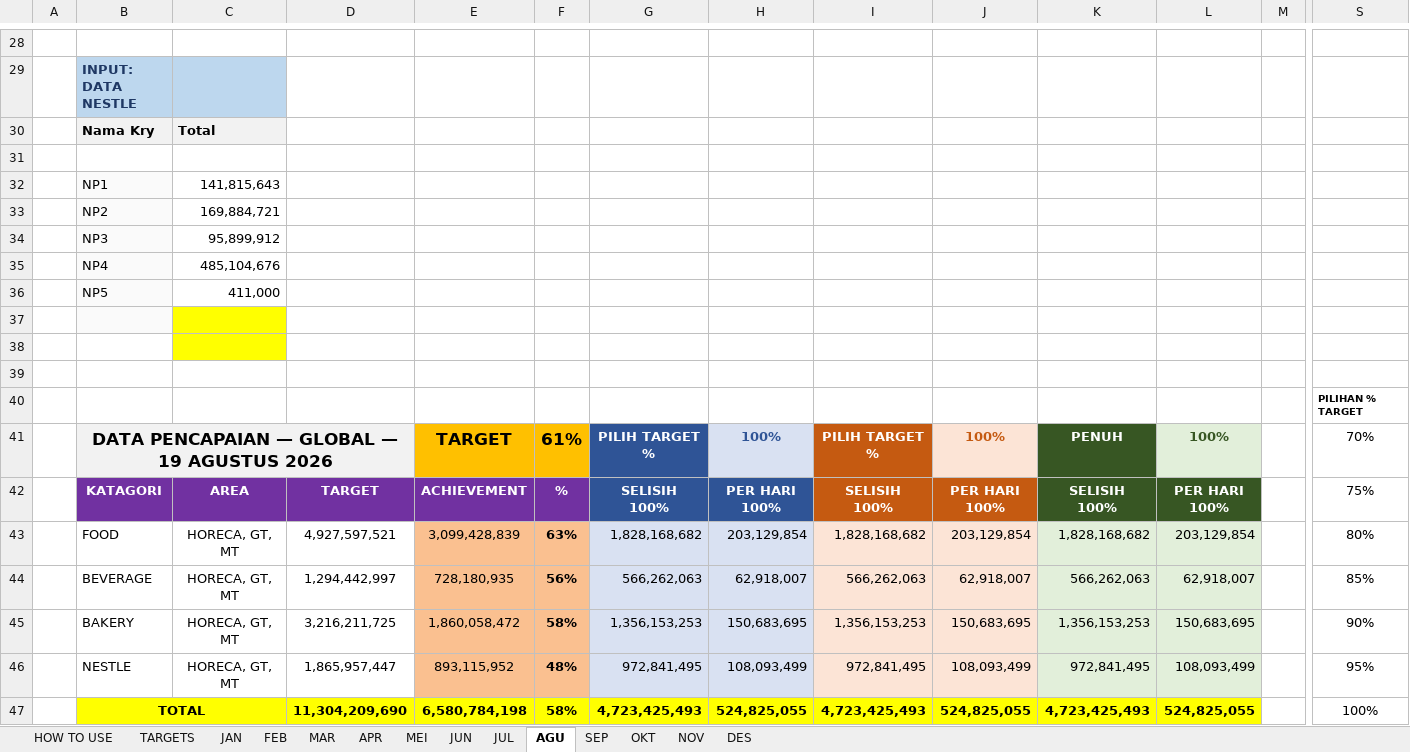
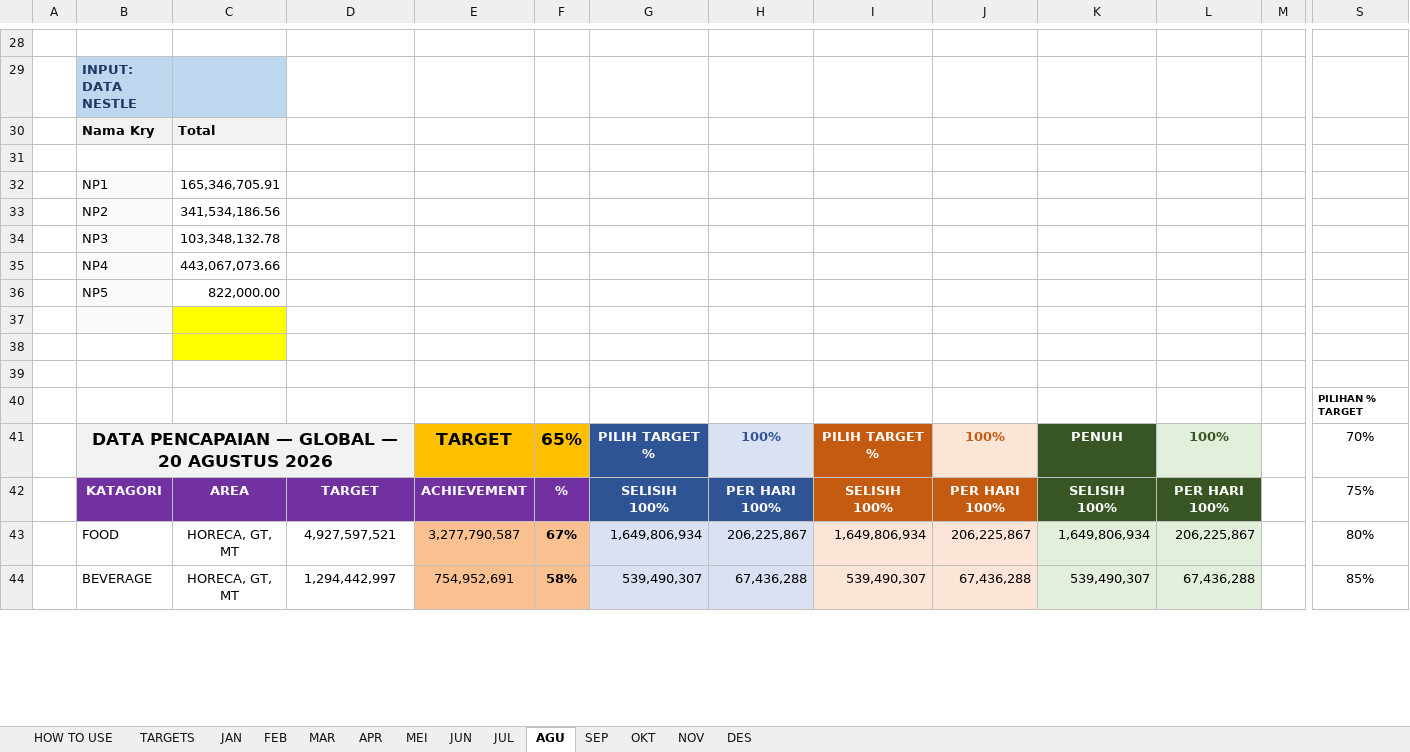
Before and after one commit to RandyT25/MKU-MKS-Area-Dashboard, an Excel workbook: uploads/DATA PENCAPAIAN 2026.xlsx, sheet AGU, drawn as a sheet; only a part is shown, gaps mark what is left out; values as stored, in another font and other column widths than the file's, no borders; conditional formats not drawn; removed rows and columns are numbered as before the commit, all else as after; rows hold the shown columns only; the diff covers the shown part only; the diff names each change by its address in the sheet, - before the commit and + after, or states it on an @@ line.

Commit message:
Add files via upload

```diff
--- a/uploads/DATA PENCAPAIAN 2026.xlsx (sheet AGU)
+++ b/uploads/DATA PENCAPAIAN 2026.xlsx (sheet AGU)
-C32: 141,815,643
+C32: 165,346,705.91
-C33: 169,884,721
+C33: 341,534,186.56
-C34: 95,899,912
+C34: 103,348,132.78
-C35: 485,104,676
+C35: 443,067,073.66
-C36: 411,000
+C36: 822,000.00
-B41: DATA PENCAPAIAN — GLOBAL — 19 AGUSTUS 2026
+B41: DATA PENCAPAIAN — GLOBAL — 20 AGUSTUS 2026
-F41: 61%
+F41: 65%
-row 43:  | FOOD | HORECA, GT, MT | 4,927,597,521 | 3,099,428,839 | 63% | 1,828,168,682 | 203,129,854 | 1,828,168,682 | 203,129,854 | 1,828,168,682 | 203,129,854 |  | 80%
-row 44:  | BEVERAGE | HORECA, GT, MT | 1,294,442,997 | 728,180,935 | 56% | 566,262,063 | 62,918,007 | 566,262,063 | 62,918,007 | 566,262,063 | 62,918,007 |  | 85%
-row 45:  | BAKERY | HORECA, GT, MT | 3,216,211,725 | 1,860,058,472 | 58% | 1,356,153,253 | 150,683,695 | 1,356,153,253 | 150,683,695 | 1,356,153,253 | 150,683,695 |  | 90%
-row 46:  | NESTLE | HORECA, GT, MT | 1,865,957,447 | 893,115,952 | 48% | 972,841,495 | 108,093,499 | 972,841,495 | 108,093,499 | 972,841,495 | 108,093,499 |  | 95%
-row 47:  | TOTAL |  | 11,304,209,690 | 6,580,784,198 | 58% | 4,723,425,493 | 524,825,055 | 4,723,425,493 | 524,825,055 | 4,723,425,493 | 524,825,055 |  | 100%
+row 43:  | FOOD | HORECA, GT, MT | 4,927,597,521 | 3,277,790,587 | 67% | 1,649,806,934 | 206,225,867 | 1,649,806,934 | 206,225,867 | 1,649,806,934 | 206,225,867 |  | 80%
+row 44:  | BEVERAGE | HORECA, GT, MT | 1,294,442,997 | 754,952,691 | 58% | 539,490,307 | 67,436,288 | 539,490,307 | 67,436,288 | 539,490,307 | 67,436,288 |  | 85%
```
Also changed, not shown: 39 added rows, 36 removed rows and 18 edited cells elsewhere in this sheet, 6 other files.
